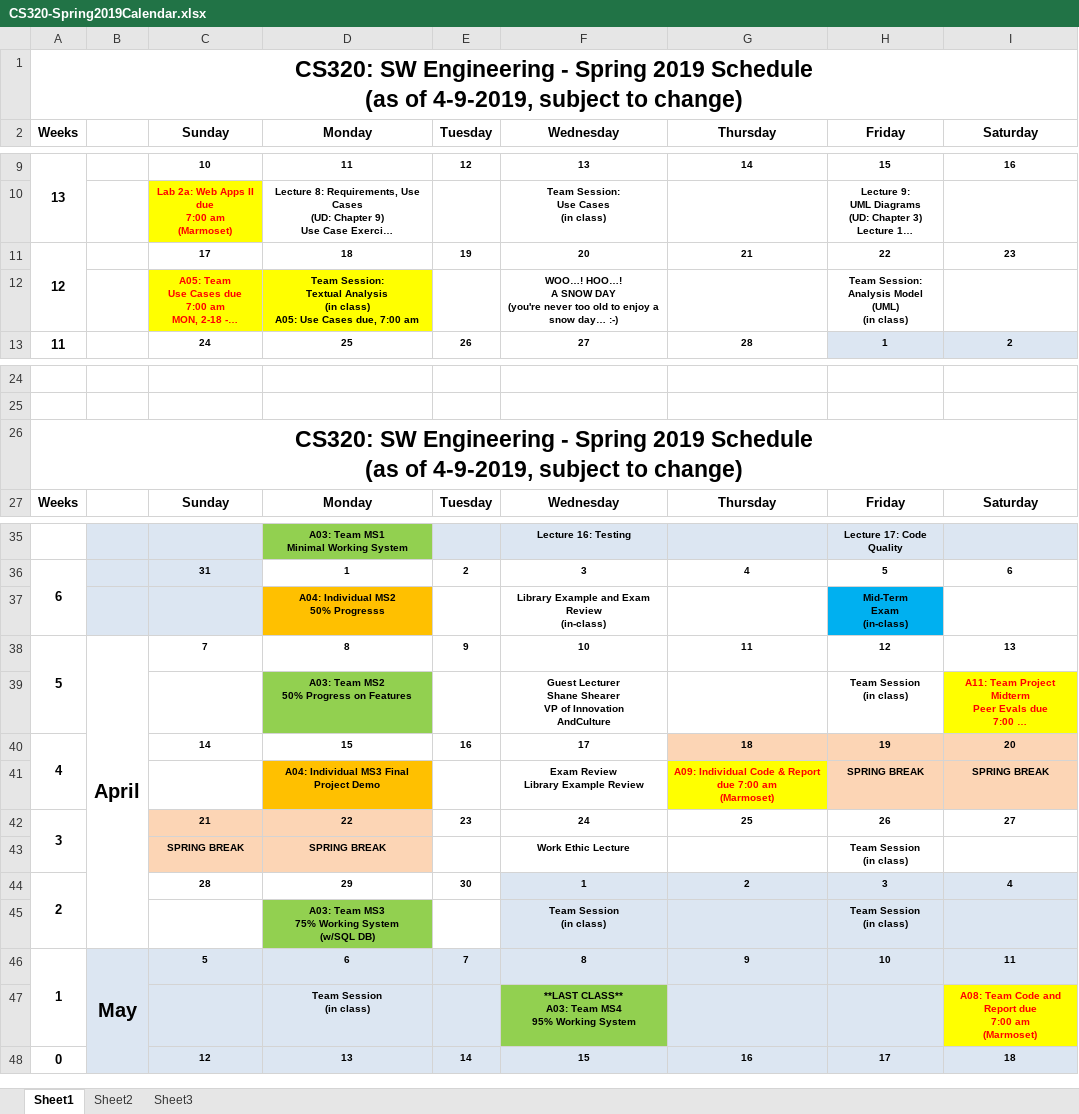
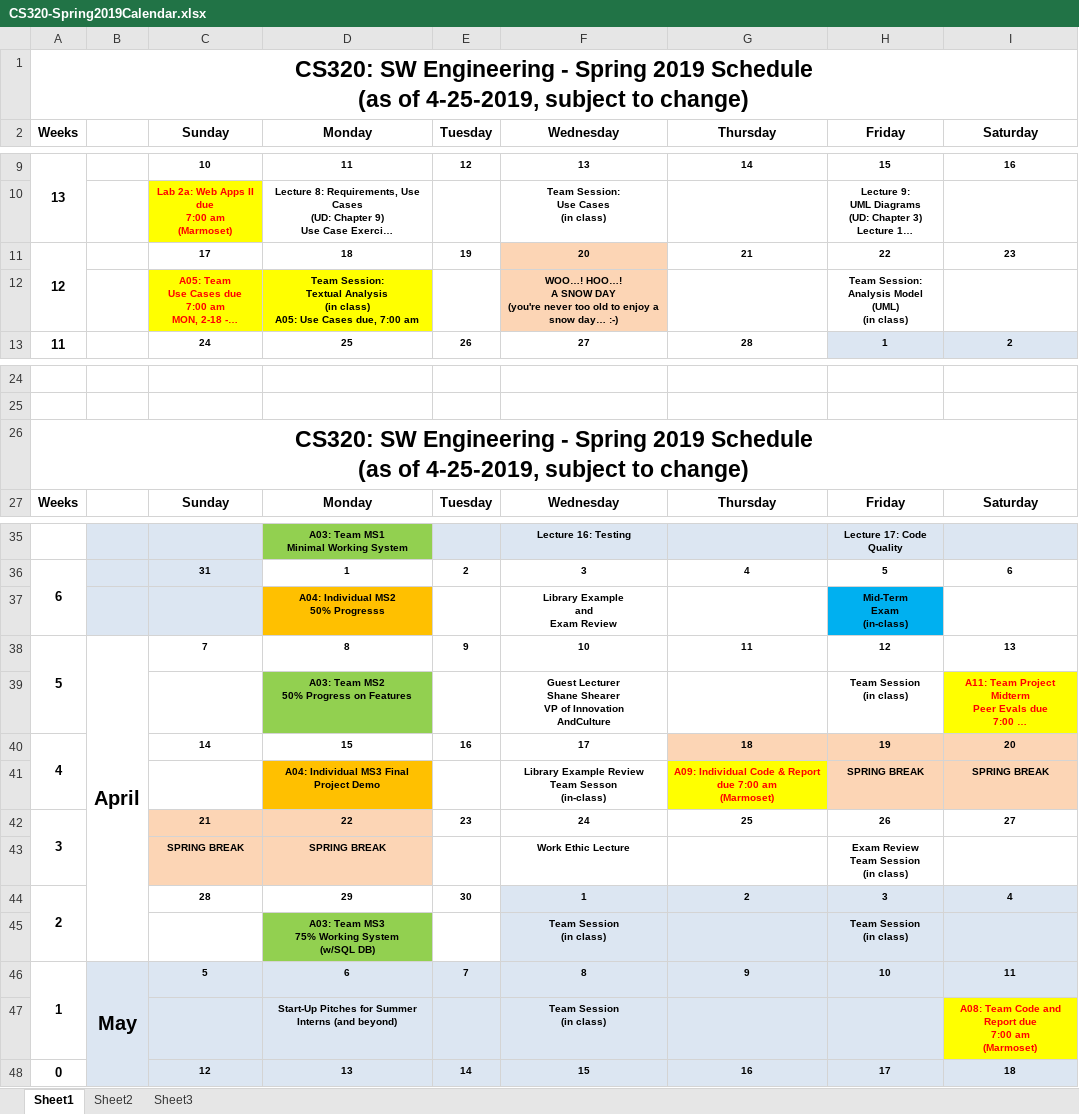
Before and after one commit to ycpcs/cs320-spring2019, an Excel workbook: CS320-Spring2019Calendar.xlsx, sheet Sheet1, drawn as a sheet; only a part is shown, gaps mark what is left out; long unchanged cells end in …; values as stored, in another font and other column widths than the file's, no borders; removed rows and columns are numbered as before the commit, all else as after; ↵ is a line break in a cell; the diff names each change by its address in the sheet, - before the commit and + after, or states it on an @@ line.

Commit message:
updated calendar

```diff
--- a/CS320-Spring2019Calendar.xlsx (sheet Sheet1)
+++ b/CS320-Spring2019Calendar.xlsx (sheet Sheet1)
-A1: …(as of 4-9-2019, subject to…
+A1: …(as of 4-25-2019, subject to…
-F11:F12 fill: none
+F11:F12 fill: #FCD5B5
-A26: …(as of 4-9-2019, subject to…
+A26: …(as of 4-25-2019, subject to…
-F37: Library Example and Exam Review ↵ (in-class)
+F37: Library Example ↵ and ↵ Exam Review
-F41: Exam Review ↵ Library Example Review
+F41: Library Example Review ↵ Team Sesson ↵ (in-class)
-H43: Team Session ↵ (in class)
+H43: Exam Review ↵ Team Session ↵ (in class)
-row 47:  |  |  | Team Session ↵ (in class) |  | **LAST CLASS** ↵ A03: Team MS4 ↵ 95% Working System |  |  | A08: Team Code and Report due ↵ 7:00 am ↵ (Marmoset)
+row 47:  |  |  | Start-Up Pitches for Summer Interns (and beyond) |  | Team Session ↵ (in class) |  |  | A08: Team Code and Report due ↵ 7:00 am ↵ (Marmoset)
```
Also changed, not shown: 1 other file.
